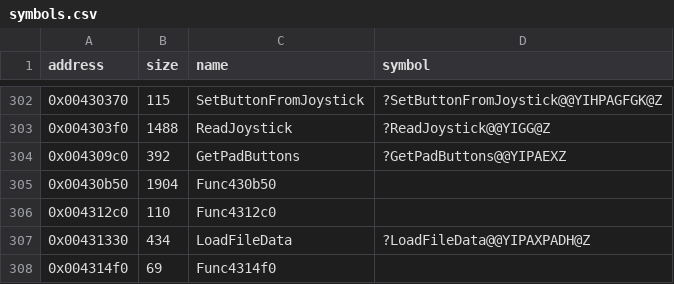
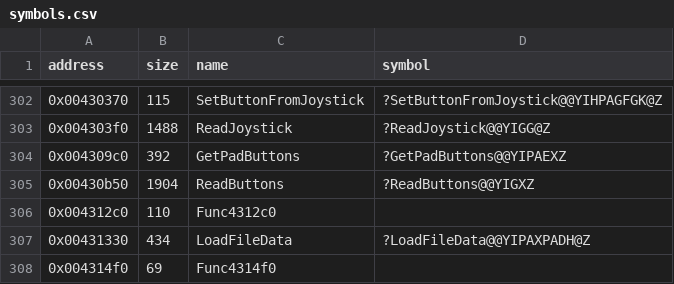
Before and after one commit to Cirno-Labs/th07, a CSV file: config/symbols.csv, drawn as a sheet; only a part is shown, gaps mark what is left out.

Commit message:
Decompile ReadButtons (0x430b50)
Ported from th06. New keys: D (0x2000) and R (0x4000), in both the
GetKeyboardState and the DirectInput tables. App gains keyboard (+0x10).

```diff
--- a/config/symbols.csv
+++ b/config/symbols.csv
@@ -304,3 +304,3 @@ address,size,name,symbol
 0x004309c0,392,GetPadButtons,?GetPadButtons@@YIPAEXZ
-0x00430b50,1904,Func430b50,
+0x00430b50,1904,ReadButtons,?ReadButtons@@YIGXZ
 0x004312c0,110,Func4312c0,
```
Also changed, not shown: 3 other files.
